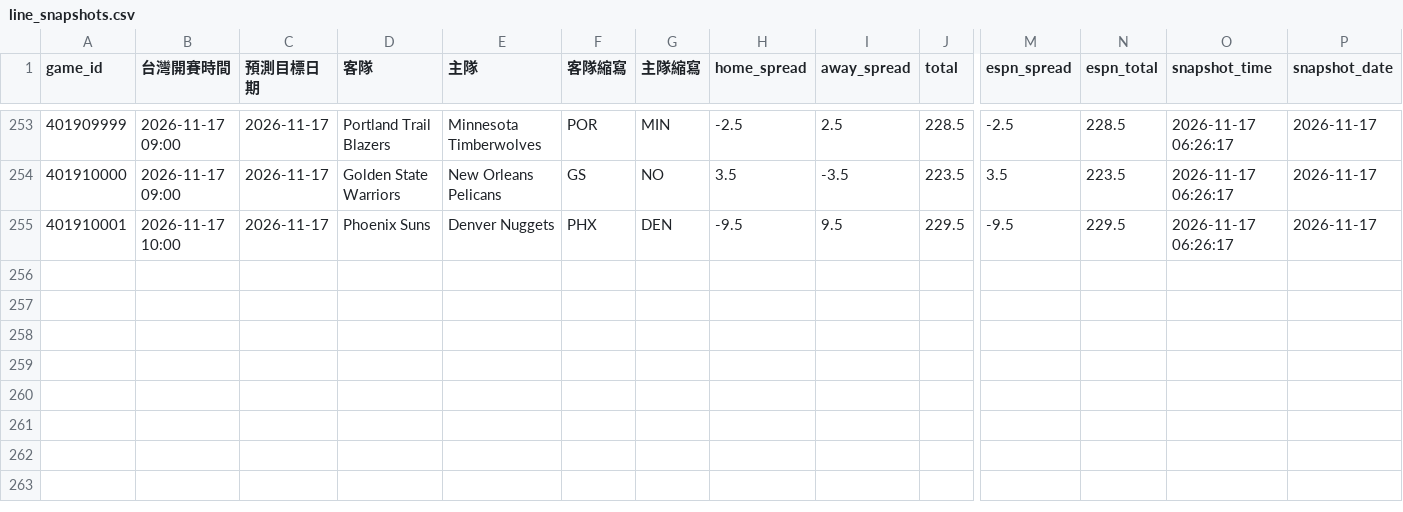
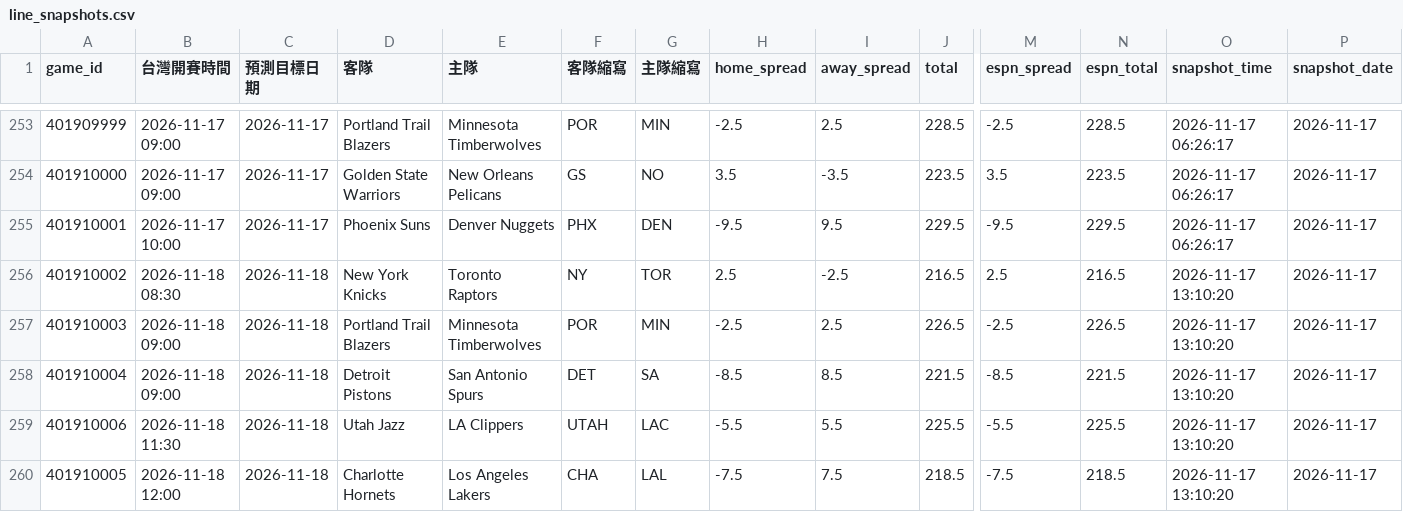
Before and after one commit to zxbcv2689-source/NBA-betting-project, a CSV file: data/line_snapshots.csv, drawn as a sheet; only a part is shown, gaps mark what is left out; rows hold the shown columns only; the diff names each change by its address in the sheet, - before the commit and + after, or states it on an @@ line.

```diff
--- a/data/line_snapshots.csv
+++ b/data/line_snapshots.csv
+row 256: 401910002 | 2026-11-18 08:30 | 2026-11-18 | New York Knicks | Toronto Raptors | NY | TOR | 2.5 | -2.5 | 216.5 | 2.5 | 216.5 | 2026-11-17 13:10:20 | 2026-11-17
+row 257: 401910003 | 2026-11-18 09:00 | 2026-11-18 | Portland Trail Blazers | Minnesota Timberwolves | POR | MIN | -2.5 | 2.5 | 226.5 | -2.5 | 226.5 | 2026-11-17 13:10:20 | 2026-11-17
+row 258: 401910004 | 2026-11-18 09:00 | 2026-11-18 | Detroit Pistons | San Antonio Spurs | DET | SA | -8.5 | 8.5 | 221.5 | -8.5 | 221.5 | 2026-11-17 13:10:20 | 2026-11-17
+row 259: 401910006 | 2026-11-18 11:30 | 2026-11-18 | Utah Jazz | LA Clippers | UTAH | LAC | -5.5 | 5.5 | 225.5 | -5.5 | 225.5 | 2026-11-17 13:10:20 | 2026-11-17
+row 260: 401910005 | 2026-11-18 12:00 | 2026-11-18 | Charlotte Hornets | Los Angeles Lakers | CHA | LAL | -7.5 | 7.5 | 218.5 | -7.5 | 218.5 | 2026-11-17 13:10:20 | 2026-11-17
```
Also changed, not shown: data/auto_injury_adjustments.csv, data/espn_day_cache.csv, 2 other files.
